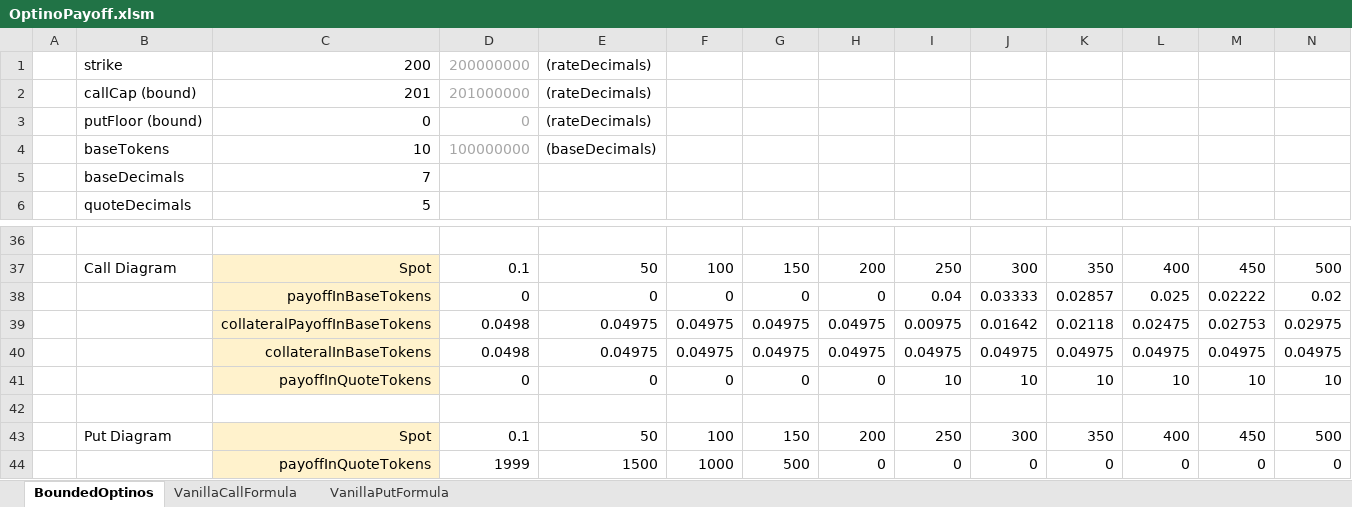
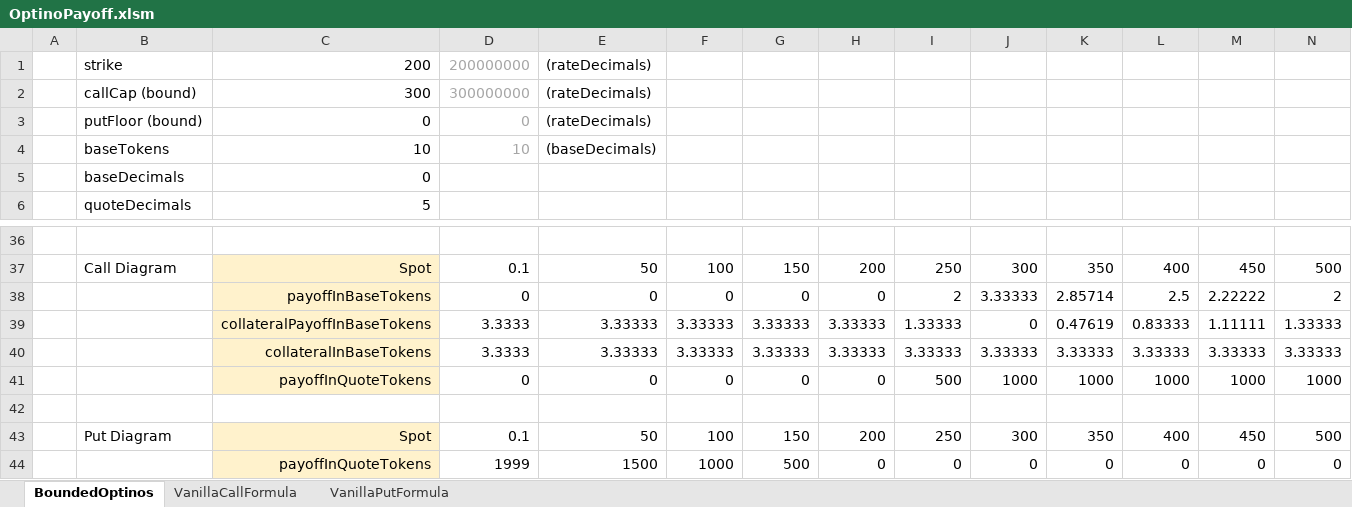
Before and after one commit to ogDAO/Optino, an Excel workbook: calcs/OptinoPayoff.xlsm, sheet BoundedOptinos, drawn as a sheet; only a part is shown, gaps mark what is left out; values as stored, in another font and other column widths than the file's, no borders; charts and pictures not drawn; removed rows and columns are numbered as before the commit, all else as after; rows hold the shown columns only; the diff covers the shown part only; the diff names each change by its address in the sheet, - before the commit and + after, or states it on an @@ line.

Commit message:
Bounded option contracts WIP

```diff
--- a/calcs/OptinoPayoff.xlsm (sheet BoundedOptinos)
+++ b/calcs/OptinoPayoff.xlsm (sheet BoundedOptinos)
-C2: 201
+C2: 300
-D2: 201000000
+D2: 300000000
-D4: 100000000
+D4: 10
-C5: 7
+C5: 0
-row 38:  |  | payoffInBaseTokens | 0 | 0 | 0 | 0 | 0 | 0.04 | 0.03333 | 0.02857 | 0.025 | 0.02222 | 0.02
-row 39:  |  | collateralPayoffInBaseTokens | 0.0498 | 0.04975 | 0.04975 | 0.04975 | 0.04975 | 0.00975 | 0.01642 | 0.02118 | 0.02475 | 0.02753 | 0.02975
-row 40:  |  | collateralInBaseTokens | 0.0498 | 0.04975 | 0.04975 | 0.04975 | 0.04975 | 0.04975 | 0.04975 | 0.04975 | 0.04975 | 0.04975 | 0.04975
-row 41:  |  | payoffInQuoteTokens | 0 | 0 | 0 | 0 | 0 | 10 | 10 | 10 | 10 | 10 | 10
+row 38:  |  | payoffInBaseTokens | 0 | 0 | 0 | 0 | 0 | 2 | 3.33333 | 2.85714 | 2.5 | 2.22222 | 2
+row 39:  |  | collateralPayoffInBaseTokens | 3.3333 | 3.33333 | 3.33333 | 3.33333 | 3.33333 | 1.33333 | 0 | 0.47619 | 0.83333 | 1.11111 | 1.33333
+row 40:  |  | collateralInBaseTokens | 3.3333 | 3.33333 | 3.33333 | 3.33333 | 3.33333 | 3.33333 | 3.33333 | 3.33333 | 3.33333 | 3.33333 | 3.33333
+row 41:  |  | payoffInQuoteTokens | 0 | 0 | 0 | 0 | 0 | 500 | 1000 | 1000 | 1000 | 1000 | 1000
```
Also changed, not shown: 11 added rows, 11 removed rows and 16 edited cells elsewhere in this sheet, charts or pictures, 9 other files.
